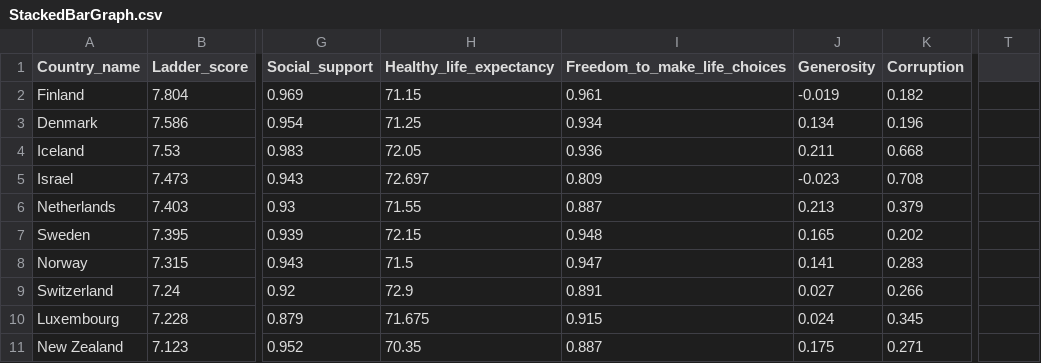
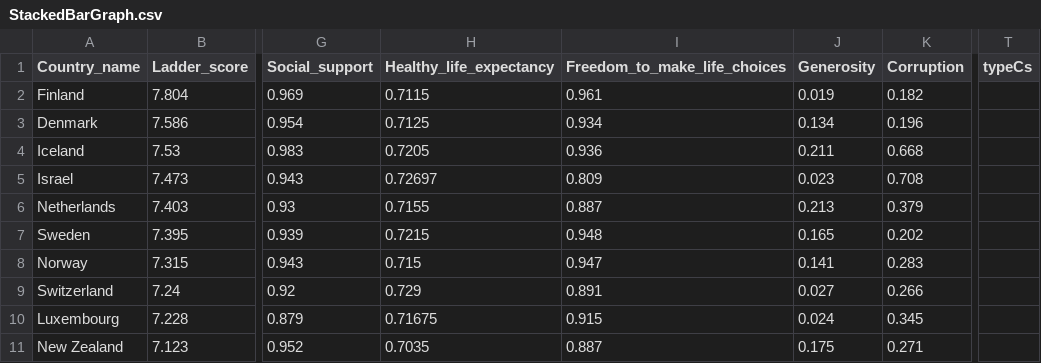
Before and after one commit to SimonaGomes19/FIT3179, a CSV file: StackedBarGraph.csv, drawn as a sheet; only a part is shown, gaps mark what is left out; the diff names each change by its address in the sheet, - before the commit and + after, or states it on an @@ line.

Commit message:
Add files via upload

```diff
--- a/StackedBarGraph.csv
+++ b/StackedBarGraph.csv
-T1: (empty)
+T1: typeCs
-H2 (Healthy_life_expectancy): 71.15
+H2 (Healthy_life_expectancy): 0.7115
-J2 (Generosity): -0.019
+J2 (Generosity): 0.019
-H3 (Healthy_life_expectancy): 71.25
+H3 (Healthy_life_expectancy): 0.7125
-H4 (Healthy_life_expectancy): 72.05
+H4 (Healthy_life_expectancy): 0.7205
-H5 (Healthy_life_expectancy): 72.697
+H5 (Healthy_life_expectancy): 0.72697
-J5 (Generosity): -0.023
+J5 (Generosity): 0.023
-H6 (Healthy_life_expectancy): 71.55
+H6 (Healthy_life_expectancy): 0.7155
-H7 (Healthy_life_expectancy): 72.15
+H7 (Healthy_life_expectancy): 0.7215
-H8 (Healthy_life_expectancy): 71.5
+H8 (Healthy_life_expectancy): 0.715
-H9 (Healthy_life_expectancy): 72.9
+H9 (Healthy_life_expectancy): 0.729
-H10 (Healthy_life_expectancy): 71.675
+H10 (Healthy_life_expectancy): 0.71675
-H11 (Healthy_life_expectancy): 70.35
+H11 (Healthy_life_expectancy): 0.7035
```
